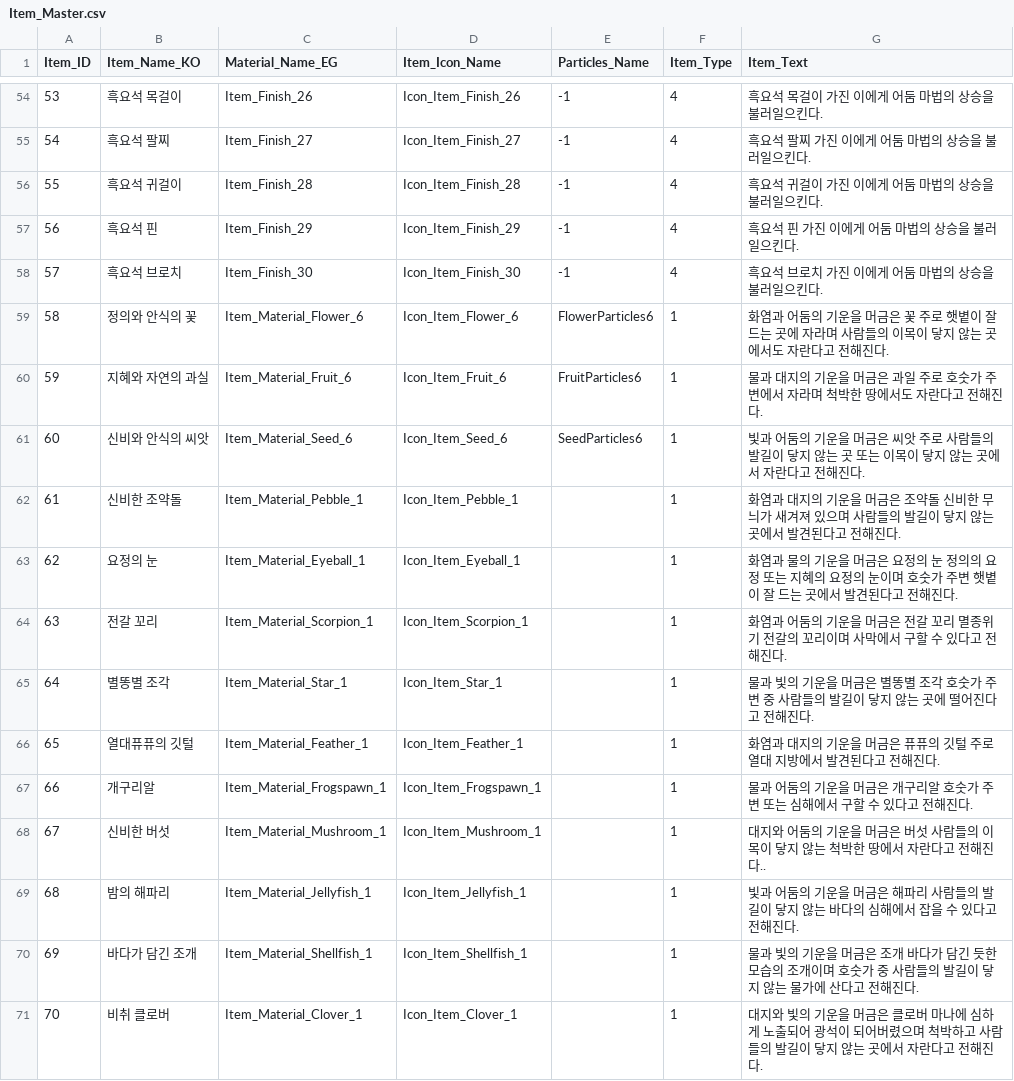
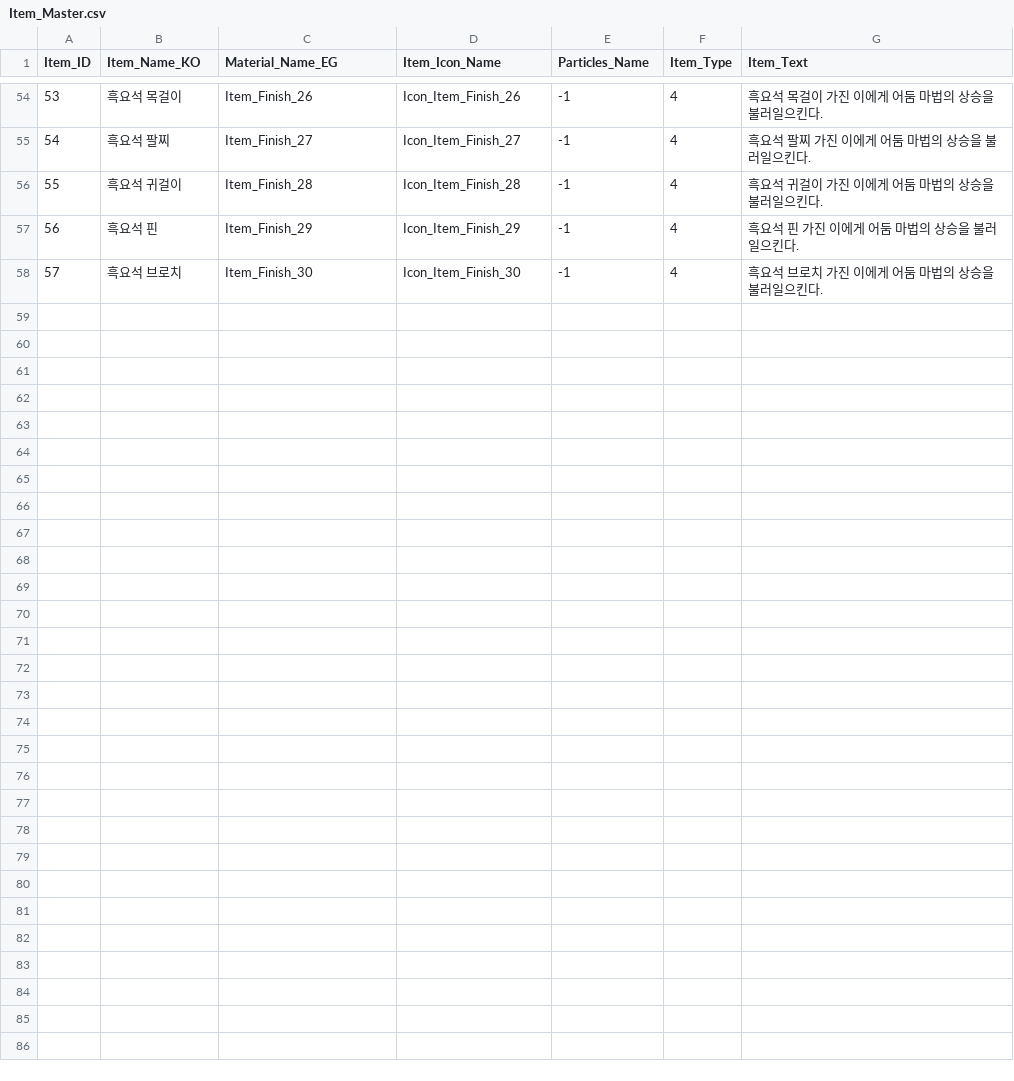
Before and after one commit to SuperElectronBrain/ThunderJack_ProjectMIS, a CSV file: Assets/Resources/DataSheet/Item_Master.csv, drawn as a sheet; only a part is shown, gaps mark what is left out; the diff names each change by its address in the sheet, - before the commit and + after, or states it on an @@ line.

```diff
--- a/Assets/Resources/DataSheet/Item_Master.csv
+++ b/Assets/Resources/DataSheet/Item_Master.csv
-row 59: 58 | 정의와 안식의 꽃 | Item_Material_Flower_6 | Icon_Item_Flower_6 | FlowerParticles6 | 1 | 화염과 어둠의 기운을 머금은 꽃 주로 햇볕이 잘 드는 곳에 자라며 사람들의 이목이 닿지 않는 곳에서도 자란다고 전해진다.
-row 60: 59 | 지혜와 자연의 과실 | Item_Material_Fruit_6 | Icon_Item_Fruit_6 | FruitParticles6 | 1 | 물과 대지의 기운을 머금은 과일 주로 호숫가 주변에서 자라며 척박한 땅에서도 자란다고 전해진다.
-row 61: 60 | 신비와 안식의 씨앗 | Item_Material_Seed_6 | Icon_Item_Seed_6 | SeedParticles6 | 1 | 빛과 어둠의 기운을 머금은 씨앗 주로 사람들의 발길이 닿지 않는 곳 또는 이목이 닿지 않는 곳에서 자란다고 전해진다.
-row 62: 61 | 신비한 조약돌 | Item_Material_Pebble_1 | Icon_Item_Pebble_1 |  | 1 | 화염과 대지의 기운을 머금은 조약돌 신비한 무늬가 새겨져 있으며 사람들의 발길이 닿지 않는 곳에서 발견된다고 전해진다.
-row 63: 62 | 요정의 눈 | Item_Material_Eyeball_1 | Icon_Item_Eyeball_1 |  | 1 | 화염과 물의 기운을 머금은 요정의 눈 정의의 요정 또는 지혜의 요정의 눈이며 호숫가 주변 햇볕이 잘 드는 곳에서 발견된다고 전해진다.
-row 64: 63 | 전갈 꼬리 | Item_Material_Scorpion_1 | Icon_Item_Scorpion_1 |  | 1 | 화염과 어둠의 기운을 머금은 전갈 꼬리 멸종위기 전갈의 꼬리이며 사막에서 구할 수 있다고 전해진다.
-row 65: 64 | 별똥별 조각 | Item_Material_Star_1 | Icon_Item_Star_1 |  | 1 | 물과 빛의 기운을 머금은 별똥별 조각 호숫가 주변 중 사람들의 발길이 닿지 않는 곳에 떨어진다고 전해진다.
-row 66: 65 | 열대퓨퓨의 깃털 | Item_Material_Feather_1 | Icon_Item_Feather_1 |  | 1 | 화염과 대지의 기운을 머금은 퓨퓨의 깃털 주로 열대 지방에서 발견된다고 전해진다.
-row 67: 66 | 개구리알 | Item_Material_Frogspawn_1 | Icon_Item_Frogspawn_1 |  | 1 | 물과 어둠의 기운을 머금은 개구리알 호숫가 주변 또는 심해에서 구할 수 있다고 전해진다.
-row 68: 67 | 신비한 버섯 | Item_Material_Mushroom_1 | Icon_Item_Mushroom_1 |  | 1 | 대지와 어둠의 기운을 머금은 버섯 사람들의 이목이 닿지 않는 척박한 땅에서 자란다고 전해진다..
-row 69: 68 | 밤의 해파리 | Item_Material_Jellyfish_1 | Icon_Item_Jellyfish_1 |  | 1 | 빛과 어둠의 기운을 머금은 해파리 사람들의 발길이 닿지 않는 바다의 심해에서 잡을 수 있다고 전해진다.
-row 70: 69 | 바다가 담긴 조개 | Item_Material_Shellfish_1 | Icon_Item_Shellfish_1 |  | 1 | 물과 빛의 기운을 머금은 조개 바다가 담긴 듯한 모습의 조개이며 호숫가 중 사람들의 발길이 닿지 않는 물가에 산다고 전해진다.
-row 71: 70 | 비취 클로버 | Item_Material_Clover_1 | Icon_Item_Clover_1 |  | 1 | 대지와 빛의 기운을 머금은 클로버 마나에 심하게 노출되어 광석이 되어버렸으며 척박하고 사람들의 발길이 닿지 않는 곳에서 자란다고 전해진다.
```
Also changed, not shown: 15 other files.
